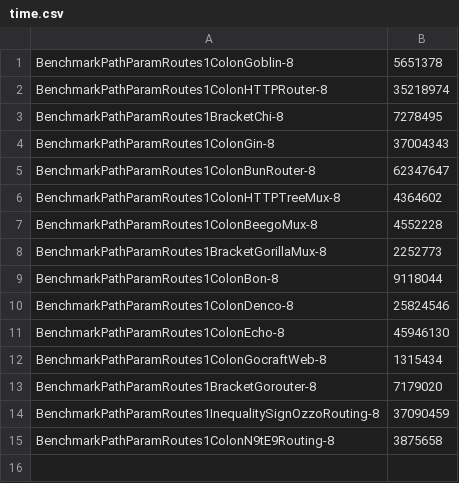
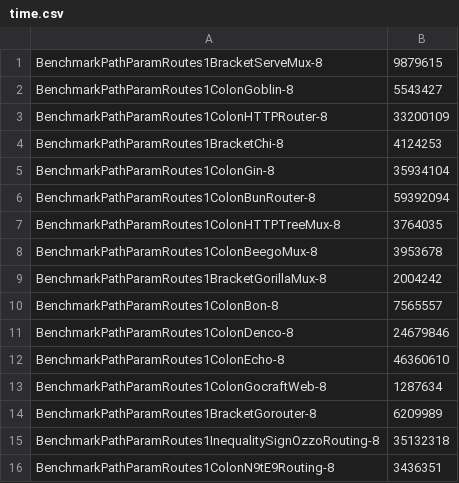
Before and after one commit to bmf-san/go-router-benchmark, a CSV file: reports/pathparam-routes-1/time.csv, drawn as a sheet.

Commit message:
[update] reports

```diff
--- a/reports/pathparam-routes-1/time.csv
+++ b/reports/pathparam-routes-1/time.csv
@@ -1,15 +1,16 @@
-BenchmarkPathParamRoutes1ColonGoblin-8,5651378
-BenchmarkPathParamRoutes1ColonHTTPRouter-8,35218974
-BenchmarkPathParamRoutes1BracketChi-8,7278495
-BenchmarkPathParamRoutes1ColonGin-8,37004343
-BenchmarkPathParamRoutes1ColonBunRouter-8,62347647
-BenchmarkPathParamRoutes1ColonHTTPTreeMux-8,4364602
-BenchmarkPathParamRoutes1ColonBeegoMux-8,4552228
-BenchmarkPathParamRoutes1BracketGorillaMux-8,2252773
-BenchmarkPathParamRoutes1ColonBon-8,9118044
-BenchmarkPathParamRoutes1ColonDenco-8,25824546
-BenchmarkPathParamRoutes1ColonEcho-8,45946130
-BenchmarkPathParamRoutes1ColonGocraftWeb-8,1315434
-BenchmarkPathParamRoutes1BracketGorouter-8,7179020
-BenchmarkPathParamRoutes1InequalitySignOzzoRouting-8,37090459
-BenchmarkPathParamRoutes1ColonN9tE9Routing-8,3875658
+BenchmarkPathParamRoutes1BracketServeMux-8,9879615
+BenchmarkPathParamRoutes1ColonGoblin-8,5543427
+BenchmarkPathParamRoutes1ColonHTTPRouter-8,33200109
+BenchmarkPathParamRoutes1BracketChi-8,4124253
+BenchmarkPathParamRoutes1ColonGin-8,35934104
+BenchmarkPathParamRoutes1ColonBunRouter-8,59392094
+BenchmarkPathParamRoutes1ColonHTTPTreeMux-8,3764035
+BenchmarkPathParamRoutes1ColonBeegoMux-8,3953678
+BenchmarkPathParamRoutes1BracketGorillaMux-8,2004242
+BenchmarkPathParamRoutes1ColonBon-8,7565557
+BenchmarkPathParamRoutes1ColonDenco-8,24679846
+BenchmarkPathParamRoutes1ColonEcho-8,46360610
+BenchmarkPathParamRoutes1ColonGocraftWeb-8,1287634
+BenchmarkPathParamRoutes1BracketGorouter-8,6209989
+BenchmarkPathParamRoutes1InequalitySignOzzoRouting-8,35132318
+BenchmarkPathParamRoutes1ColonN9tE9Routing-8,3436351
```
Also changed, not shown: reports/pathparam-routes-1/nsop.csv, reports/pathparam-routes-10/bop.csv, 29 other files.
